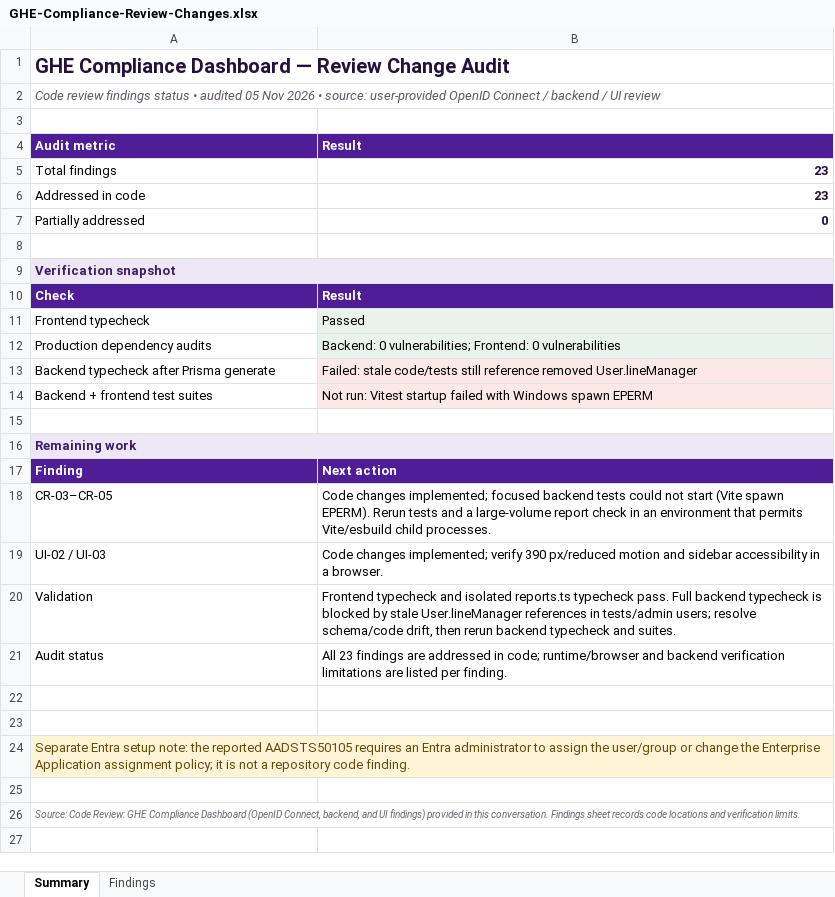
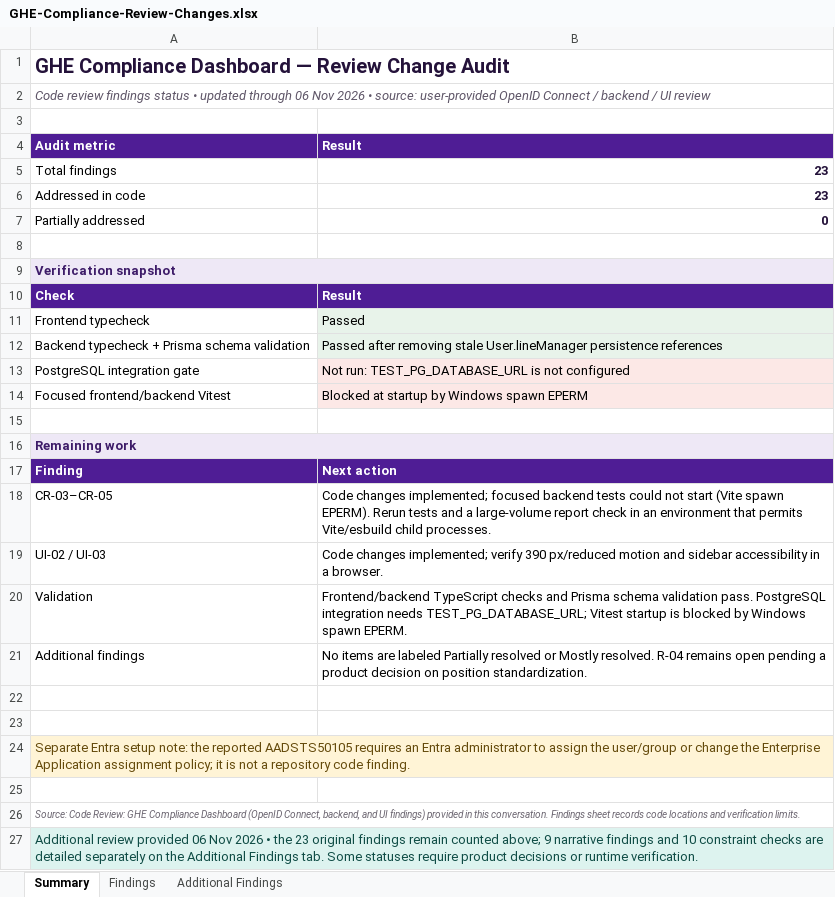
Before and after one commit to BaneleS352/GHE-Compliance-dashboard, an Excel workbook: outputs/01a1a01a-4f32-7d12-ba47-28a95ba86212/GHE-Compliance-Review-Changes.xlsx, sheet Summary, drawn as a sheet; values as stored, in another font and other column widths than the file's, no borders; removed rows and columns are numbered as before the commit, all else as after; the diff names each change by its address in the sheet, - before the commit and + after, or states it on an @@ line.

Commit message:
I removed every **“Partially resolved”** and **“Mostly resolved”** status from the additional findings. The updated workbook distinguishes completed fixes from checks that still need to run: [GHE-Compliance-Review-Changes.xlsx](/C:/Users/NMukhuba/Downloads/Projects/GHE-Compliance-dashboard/outputs/01a1a01a-4f32-7d12-ba47-28a95ba86212/GHE-Compliance-Review-Changes.xlsx).  I also added a visible declaration change-history panel, corrected admin user code and fixtures to use `managerId` as the persisted source, added normalized email uniqueness with a fail-fast migration, and extended PostgreSQL checks for the listed constraints, foreign-key indexes, and deletion/audit retention behavior.  **Remaining limits:** position standardization is still open because it depends on whether GHE wants a governed job-title list. Backend and frontend production builds, TypeScript checks, and Prisma schema validation passed. The PostgreSQL integration gate could not run without `TEST_PG_DATABASE_URL`, and Vitest could not start because Windows returned `spawn EPERM`.  Goal completed; elapsed time was about 20 minutes.

```diff
--- a/outputs/01a1a01a-4f32-7d12-ba47-28a95ba86212/GHE-Compliance-Review-Changes.xlsx (sheet Summary)
+++ b/outputs/01a1a01a-4f32-7d12-ba47-28a95ba86212/GHE-Compliance-Review-Changes.xlsx (sheet Summary)
+sheet tab: Additional Findings
-A2: …status • audited 05 Nov 2026…
+A2: …status • updated through 06 Nov 2026…
-row 12: Production dependency audits | Backend: 0 vulnerabilities; Frontend: 0 vulnerabilities
-row 13: Backend typecheck after Prisma generate | Failed: stale code/tests still reference removed User.lineManager
-row 14: Backend + frontend test suites | Not run: Vitest startup failed with Windows spawn EPERM
+row 12: Backend typecheck + Prisma schema validation | Passed after removing stale User.lineManager persistence references
+row 13: PostgreSQL integration gate | Not run: TEST_PG_DATABASE_URL is not configured
+row 14: Focused frontend/backend Vitest | Blocked at startup by Windows spawn EPERM
-B20: Frontend typecheck and isolated reports.ts typecheck pass. Full backend typecheck is blocked by stale User.lineManager references in tests/admin users; resolve schema/code drift, then rerun backend typecheck and suites.
+B20: Frontend/backend TypeScript checks and Prisma schema validation pass. PostgreSQL integration needs TEST_PG_DATABASE_URL; Vitest startup is blocked by Windows spawn EPERM.
-row 21: Audit status | All 23 findings are addressed in code; runtime/browser and backend verification limitations are listed per finding.
+row 21: Additional findings | No items are labeled Partially resolved or Mostly resolved. R-04 remains open pending a product decision on position standardization.
+row 27: Additional review provided 06 Nov 2026 • the 23 original findings remain counted above; 9 narrative findings and 10 constraint checks are detailed separately on the Additional Findings tab. Some statuses require product decisions or runtime verification.
```
Also changed, not shown: 14 other files.
